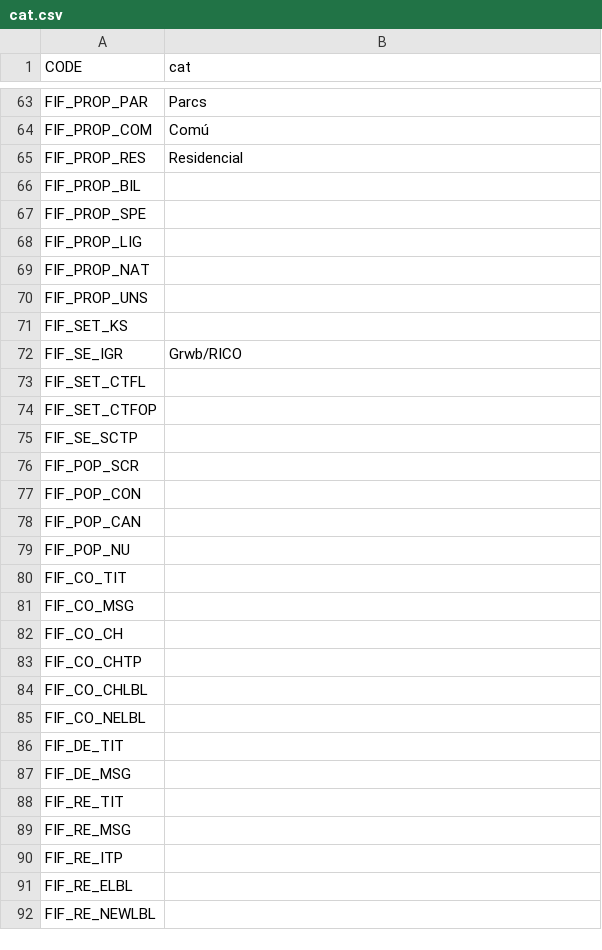
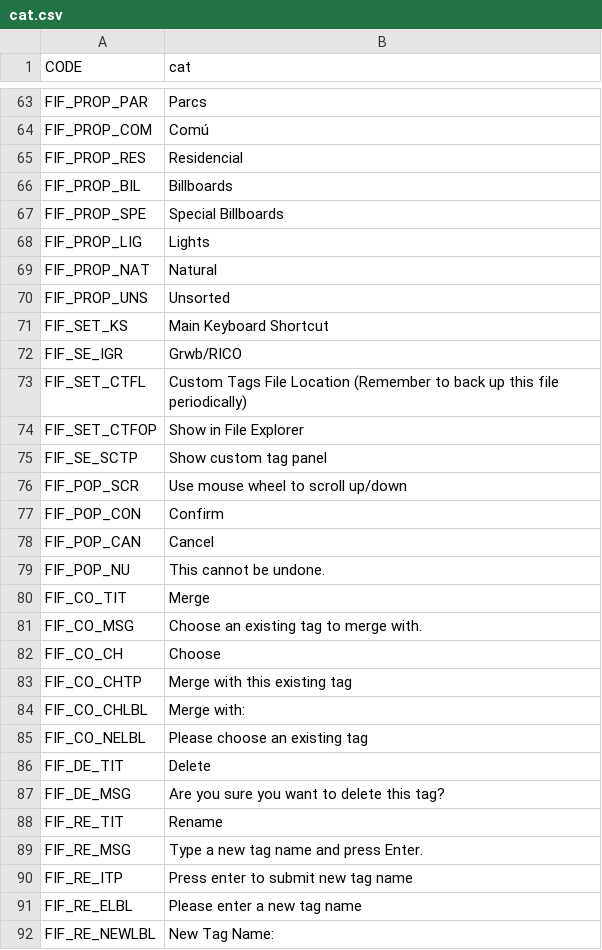
Before and after one commit to SamsamTS/CS-FindIt, a CSV file: FindIt/Translations/cat.csv, drawn as a sheet; only a part is shown, gaps mark what is left out; the diff covers the shown part only.

Commit message:
Update translations

```diff
--- a/FindIt/Translations/cat.csv
+++ b/FindIt/Translations/cat.csv
@@ -66,6 +66,6 @@ FIF_PROP_RES,Residencial
-FIF_PROP_BIL,
-FIF_PROP_SPE,
-FIF_PROP_LIG,
-FIF_PROP_NAT,
-FIF_PROP_UNS,
-FIF_SET_KS,
+"FIF_PROP_BIL","Billboards"
+"FIF_PROP_SPE","Special Billboards"
+"FIF_PROP_LIG","Lights"
+"FIF_PROP_NAT","Natural"
+"FIF_PROP_UNS","Unsorted"
+"FIF_SET_KS","Main Keyboard Shortcut"
@@ -73,20 +73,20 @@ FIF_SE_IGR,Grwb/RICO
-FIF_SET_CTFL,
-FIF_SET_CTFOP,
-FIF_SE_SCTP,
-FIF_POP_SCR,
-FIF_POP_CON,
-FIF_POP_CAN,
-FIF_POP_NU,
-FIF_CO_TIT,
-FIF_CO_MSG,
-FIF_CO_CH,
-FIF_CO_CHTP,
-FIF_CO_CHLBL,
-FIF_CO_NELBL,
-FIF_DE_TIT,
-FIF_DE_MSG,
-FIF_RE_TIT,
-FIF_RE_MSG,
-FIF_RE_ITP,
-FIF_RE_ELBL,
-FIF_RE_NEWLBL,
+"FIF_SET_CTFL","Custom Tags File Location (Remember to back up this file periodically)"
+"FIF_SET_CTFOP","Show in File Explorer"
+"FIF_SE_SCTP","Show custom tag panel"
+"FIF_POP_SCR","Use mouse wheel to scroll up/down"
+"FIF_POP_CON","Confirm"
+"FIF_POP_CAN","Cancel"
+"FIF_POP_NU","This cannot be undone."
+"FIF_CO_TIT","Merge"
+"FIF_CO_MSG","Choose an existing tag to merge with."
+"FIF_CO_CH","Choose"
+"FIF_CO_CHTP","Merge with this existing tag"
+"FIF_CO_CHLBL","Merge with: "
+"FIF_CO_NELBL","Please choose an existing tag"
+"FIF_DE_TIT","Delete"
+"FIF_DE_MSG","Are you sure you want to delete this tag?"
+"FIF_RE_TIT","Rename"
+"FIF_RE_MSG","Type a new tag name and press Enter."
+"FIF_RE_ITP","Press enter to submit new tag name"
+"FIF_RE_ELBL","Please enter a new tag name"
+"FIF_RE_NEWLBL","New Tag Name: "
```
Also changed, not shown: 148 edited cells elsewhere in this file, FindIt/Translations/cz.csv, FindIt/Translations/de.csv, 14 other files.
